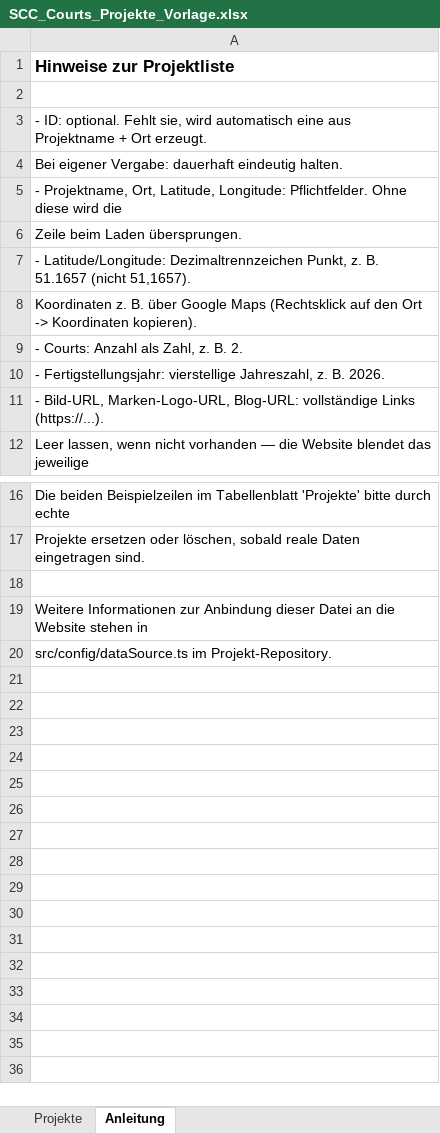
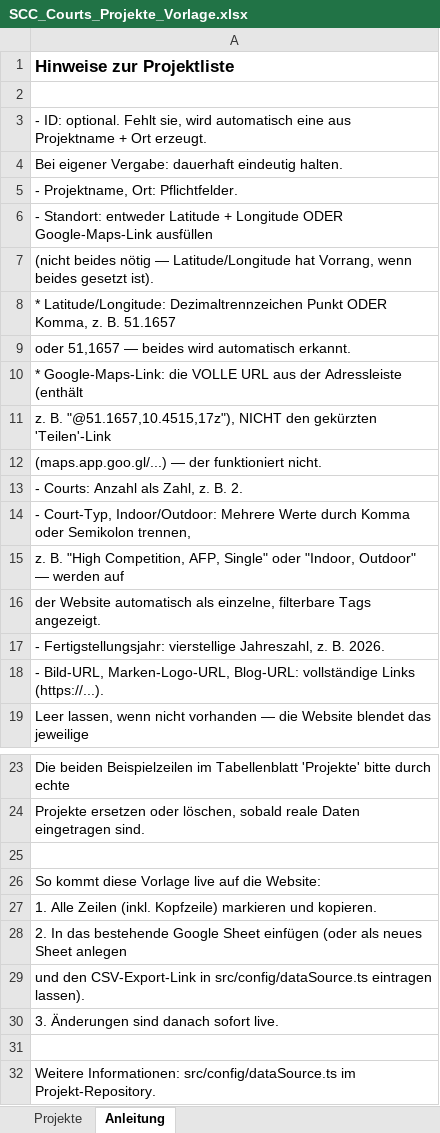
Before and after one commit to BLLSHIT/scc-projektkarte, an Excel workbook: SCC_Courts_Projekte_Vorlage.xlsx, sheet Anleitung, drawn as a sheet; only a part is shown, gaps mark what is left out; values as stored, in another font and other column widths than the file's, no borders; addresses are those after the commit; the diff names each change by its address in the sheet, - before the commit and + after, or states it on an @@ line.

Commit message:
Ungültige Koordinaten verwerfen statt blind übernehmen; Ort nicht mehr Pflichtfeld
- Latitude/Longitude außerhalb des geografisch gültigen Bereichs (z. B. durch
  Google-Sheets-Zahlenformatierung verfälscht) werden jetzt ignoriert, statt
  als Marker-Position verwendet zu werden — fällt danach automatisch auf einen
  vorhandenen Google-Maps-Link zurück, falls einer gesetzt ist.
- "Ort" ist kein Pflichtfeld mehr — Zeilen mit Name + gültigen Koordinaten
  werden jetzt auch ohne ausgefüllten Ort übernommen (Anzeige zeigt dann nur
  das Land).

```diff
--- a/SCC_Courts_Projekte_Vorlage.xlsx (sheet Anleitung)
+++ b/SCC_Courts_Projekte_Vorlage.xlsx (sheet Anleitung)
-A5: - Projektname, Ort, Latitude, Longitude: Pflichtfelder. Ohne diese wird die
+A5: - Projektname, Ort: Pflichtfelder.
-A6: Zeile beim Laden übersprungen.
+A6: - Standort: entweder Latitude + Longitude ODER Google-Maps-Link ausfüllen
-A7: - Latitude/Longitude: Dezimaltrennzeichen Punkt, z. B. 51.1657 (nicht 51,1657).
+A7: (nicht beides nötig — Latitude/Longitude hat Vorrang, wenn beides gesetzt ist).
-A8: Koordinaten z. B. über Google Maps (Rechtsklick auf den Ort -> Koordinaten kopieren).
+A8: * Latitude/Longitude: Dezimaltrennzeichen Punkt ODER Komma, z. B. 51.1657
+row 9: oder 51,1657 — beides wird automatisch erkannt.
+row 10: * Google-Maps-Link: die VOLLE URL aus der Adressleiste (enthält
+row 11: z. B. "@51.1657,10.4515,17z"), NICHT den gekürzten 'Teilen'-Link
+row 12: (maps.app.goo.gl/...) — der funktioniert nicht.
+row 14: - Court-Typ, Indoor/Outdoor: Mehrere Werte durch Komma oder Semikolon trennen,
+row 15: z. B. "High Competition, AFP, Single" oder "Indoor, Outdoor" — werden auf
+row 16: der Website automatisch als einzelne, filterbare Tags angezeigt.
-A26: Weitere Informationen zur Anbindung dieser Datei an die Website stehen in
+A26: So kommt diese Vorlage live auf die Website:
-A27: src/config/dataSource.ts im Projekt-Repository.
+A27: 1. Alle Zeilen (inkl. Kopfzeile) markieren und kopieren.
+row 28: 2. In das bestehende Google Sheet einfügen (oder als neues Sheet anlegen
+row 29: und den CSV-Export-Link in src/config/dataSource.ts eintragen lassen).
+row 30: 3. Änderungen sind danach sofort live.
+row 31: (empty)
+row 32: Weitere Informationen: src/config/dataSource.ts im Projekt-Repository.
```
Also changed, not shown: sheet Projekte, 3 other files.
